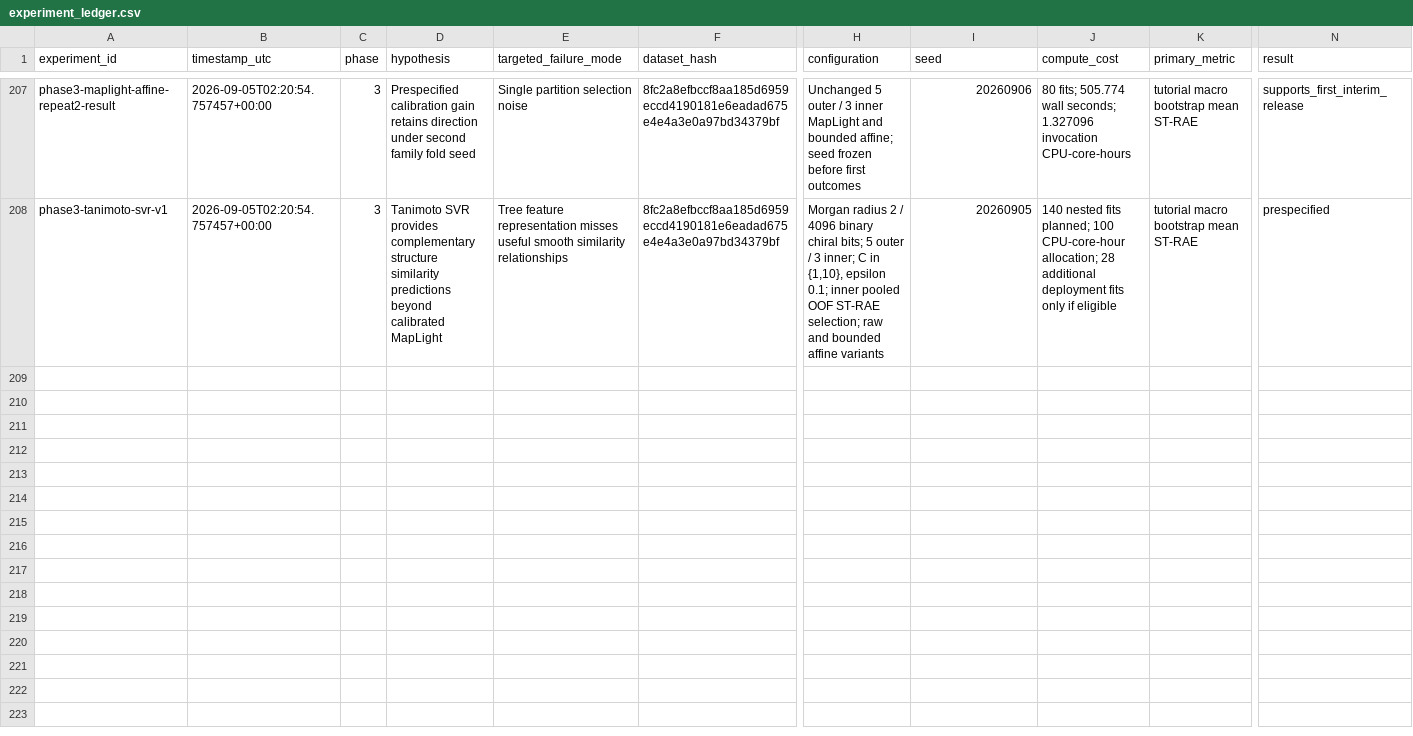
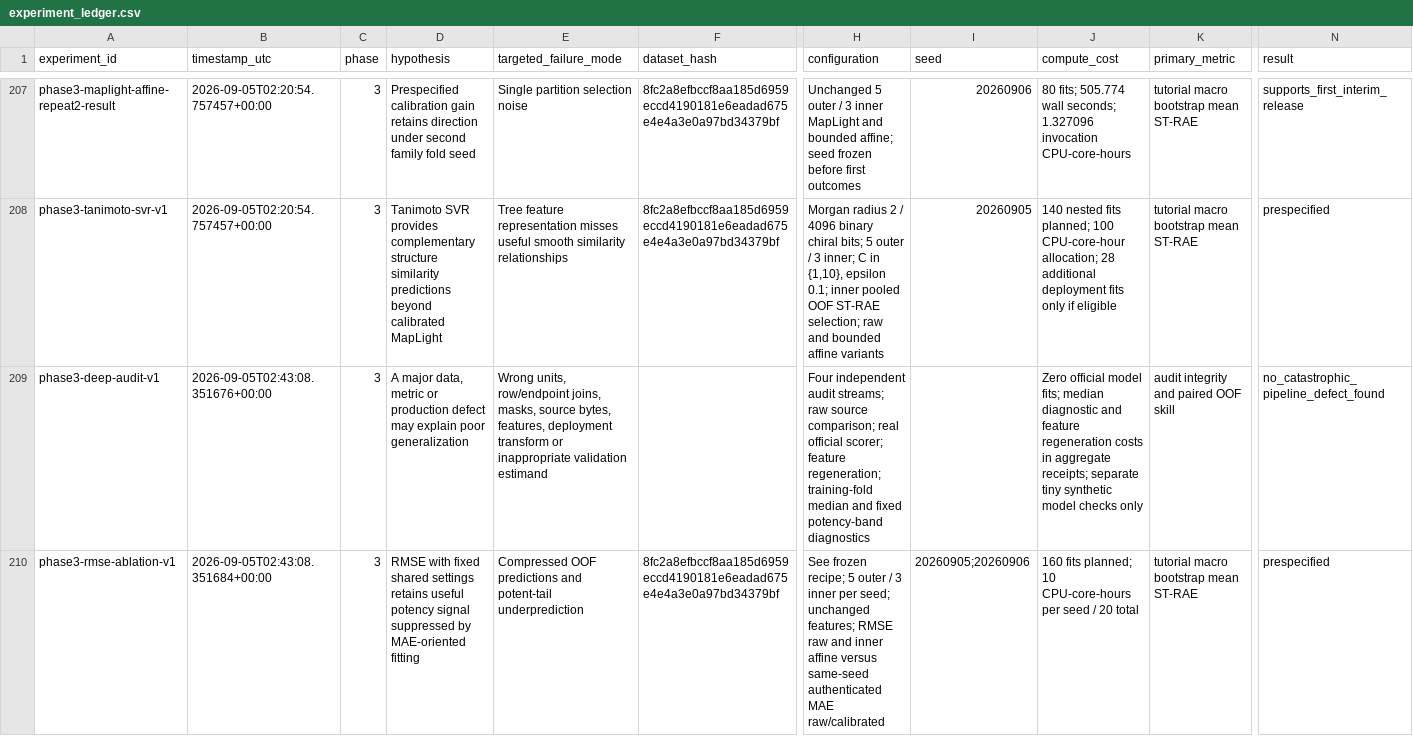
Before and after one commit to zchboswell/cypshift, a CSV file: runs/experiment_ledger.csv, drawn as a sheet; only a part is shown, gaps mark what is left out; rows hold the shown columns only; the diff names each change by its address in the sheet, - before the commit and + after, or states it on an @@ line.

Commit message:
Audit poor generalization and freeze a matched objective ablation
Independent raw-target, full public scorer, feature and CSV audits found no catastrophic deployment mismatch. Record weak potency resolution, acquisition-mismatched validation, historical selected-anchor outcome conditioning and deleted-model replay limits.

Prioritize a two-seed RMSE-versus-MAE comparison with fixed shared settings, strict same-population authentication, bounded invocation CPU accounting and separate incumbent/tail criteria. RMSE cannot transform the old MAE submission. Validation: 97 focused tests, Ruff lint/format, strict core mypy, independent scientific/resource review. No official RMSE outcomes at freeze; reserve remains closed.

```diff
--- a/runs/experiment_ledger.csv
+++ b/runs/experiment_ledger.csv
+row 209: phase3-deep-audit-v1 | 2026-09-05T02:43:08.351676+00:00 | 3 | A major data, metric or production defect may explain poor generalization | Wrong units, row/endpoint joins, masks, source bytes, features, deployment transform or inappropriate validation estimand |  | Four independent audit streams; raw source comparison; real official scorer; feature regeneration; training-fold median and fixed potency-band diagnostics |  | Zero official model fits; median diagnostic and feature regeneration costs in aggregate receipts; separate tiny synthetic model checks only | audit integrity and paired OOF skill | no_catastrophic_pipeline_defect_found
+row 210: phase3-rmse-ablation-v1 | 2026-09-05T02:43:08.351684+00:00 | 3 | RMSE with fixed shared settings retains useful potency signal suppressed by MAE-oriented fitting | Compressed OOF predictions and potent-tail underprediction | 8fc2a8efbccf8aa185d6959eccd4190181e6eadad675e4e4a3e0a97bd34379bf | See frozen recipe; 5 outer / 3 inner per seed; unchanged features; RMSE raw and inner affine versus same-seed authenticated MAE raw/calibrated | 20260905;20260906 | 160 fits planned; 10 CPU-core-hours per seed / 20 total | tutorial macro bootstrap mean ST-RAE | prespecified
```
Also changed, not shown: 10 other files.
